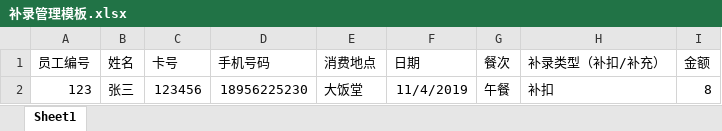
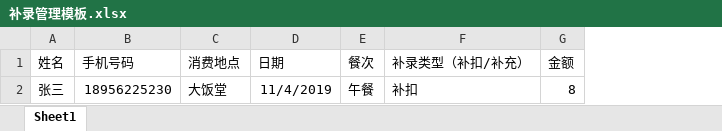
Before and after one commit to zhumingliang/canteen, an Excel workbook: public/static/excel/template/补录管理模板.xlsx, sheet Sheet1, drawn as a sheet; values as stored, in another font and other column widths than the file's, no borders; the diff names each change by its address in the sheet, - before the commit and + after, or states it on an @@ line.

```diff
--- a/public/static/excel/template/补录管理模板.xlsx (sheet Sheet1)
+++ b/public/static/excel/template/补录管理模板.xlsx (sheet Sheet1)
-column A (员工编号), row 2: 123
-column C (卡号), row 2: 123456
```
Also changed, not shown: public/static/excel/template/批量现金充值模板.xlsx, 2 other files.
